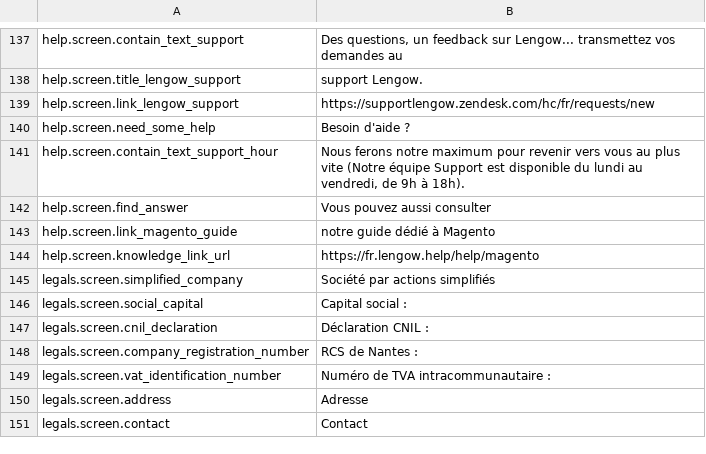
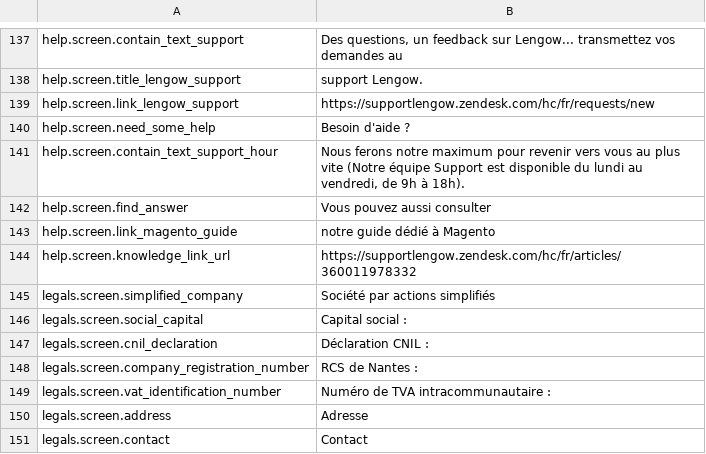
Before and after one commit to lengow/plugin-magento, a CSV file: app/code/community/Lengow/Connector/locale/fr_FR.csv, drawn as a sheet; only a part is shown, gaps mark what is left out.

```diff
--- a/app/code/community/Lengow/Connector/locale/fr_FR.csv
+++ b/app/code/community/Lengow/Connector/locale/fr_FR.csv
@@ -143,3 +143,3 @@ help.screen.find_answer|Vous pouvez aussi consulter
 help.screen.link_magento_guide|notre guide dédié à Magento
-help.screen.knowledge_link_url|https://fr.lengow.help/help/magento
+help.screen.knowledge_link_url|https://supportlengow.zendesk.com/hc/fr/articles/360011978332
 legals.screen.simplified_company|Société par actions simplifiés
```
Also changed, not shown: app/code/community/Lengow/Connector/etc/checkmd5.csv, app/code/community/Lengow/Connector/locale/de_DE.csv, 5 other files.
